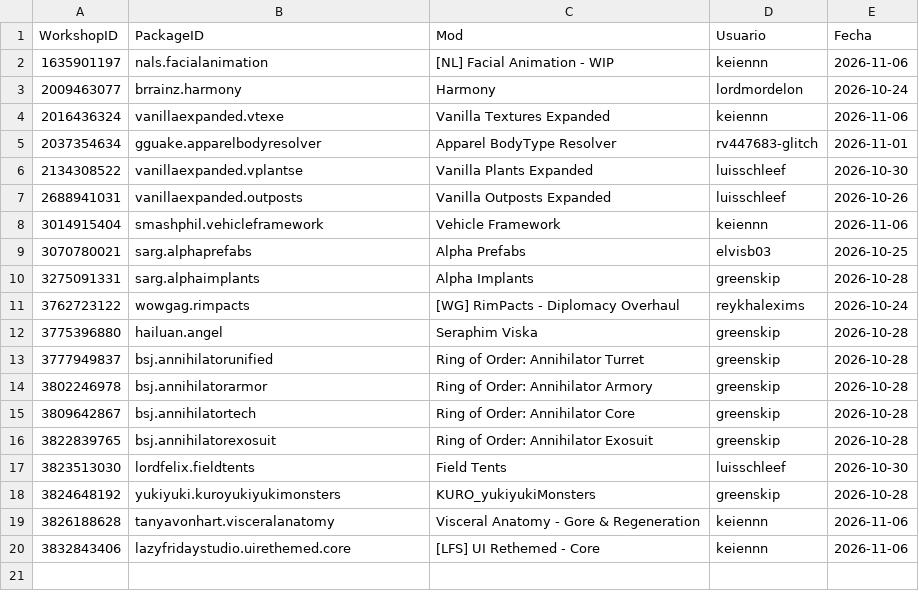
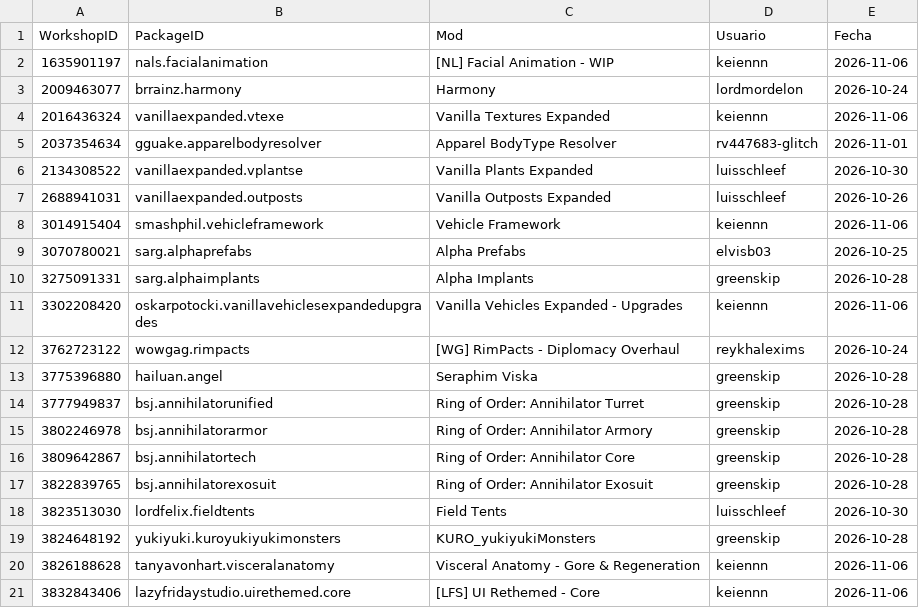
Before and after one commit to LordMordelon/RML, a TSV file: Pedidos.tsv, drawn as a sheet; the diff names each change by its address in the sheet, - before the commit and + after, or states it on an @@ line.

```diff
--- a/Pedidos.tsv
+++ b/Pedidos.tsv
+row 11: 3302208420 | oskarpotocki.vanillavehiclesexpandedupgrades | Vanilla Vehicles Expanded - Upgrades | keiennn | 2026-11-06
```
